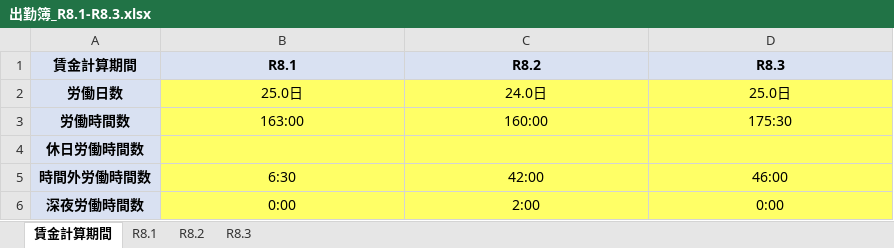
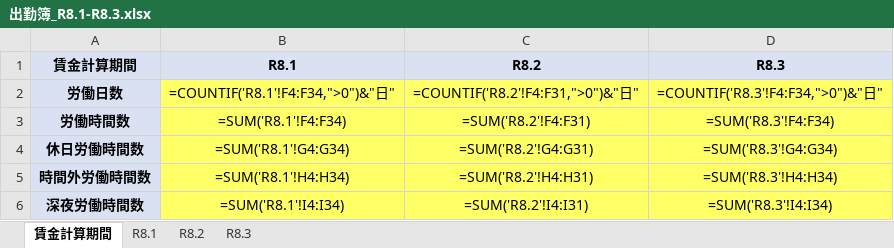
Before and after one commit to yukapis54-cmd/claude-code-orchestra, an Excel workbook: 出勤簿_R8.1-R8.3.xlsx, sheet 賃金計算期間, drawn as a sheet; values as stored, in another font and other column widths than the file's, no borders; formulas without a stored value are shown as written; the diff names each change by its address in the sheet, - before the commit and + after, or states it on an @@ line.

```diff
--- a/出勤簿_R8.1-R8.3.xlsx (sheet 賃金計算期間)
+++ b/出勤簿_R8.1-R8.3.xlsx (sheet 賃金計算期間)
-B2 (R8.1): 25.0日
+B2 (R8.1): =COUNTIF('R8.1'!F4:F34,">0")&"日"
-C2 (R8.2): 24.0日
+C2 (R8.2): =COUNTIF('R8.2'!F4:F31,">0")&"日"
-D2 (R8.3): 25.0日
+D2 (R8.3): =COUNTIF('R8.3'!F4:F34,">0")&"日"
-B3 (R8.1): 163:00
+B3 (R8.1): =SUM('R8.1'!F4:F34)
-C3 (R8.2): 160:00
+C3 (R8.2): =SUM('R8.2'!F4:F31)
-D3 (R8.3): 175:30
+D3 (R8.3): =SUM('R8.3'!F4:F34)
-B4 (R8.1): (empty)
+B4 (R8.1): =SUM('R8.1'!G4:G34)
-C4 (R8.2): (empty)
+C4 (R8.2): =SUM('R8.2'!G4:G31)
-D4 (R8.3): (empty)
+D4 (R8.3): =SUM('R8.3'!G4:G34)
-B5 (R8.1): 6:30
+B5 (R8.1): =SUM('R8.1'!H4:H34)
-C5 (R8.2): 42:00
+C5 (R8.2): =SUM('R8.2'!H4:H31)
-D5 (R8.3): 46:00
+D5 (R8.3): =SUM('R8.3'!H4:H34)
-B6 (R8.1): 0:00
+B6 (R8.1): =SUM('R8.1'!I4:I34)
-C6 (R8.2): 2:00
+C6 (R8.2): =SUM('R8.2'!I4:I31)
-D6 (R8.3): 0:00
+D6 (R8.3): =SUM('R8.3'!I4:I34)
```
Also changed, not shown: sheet R8.1, sheet R8.3, sheet R8.2, hidden cells, 1 other file.
